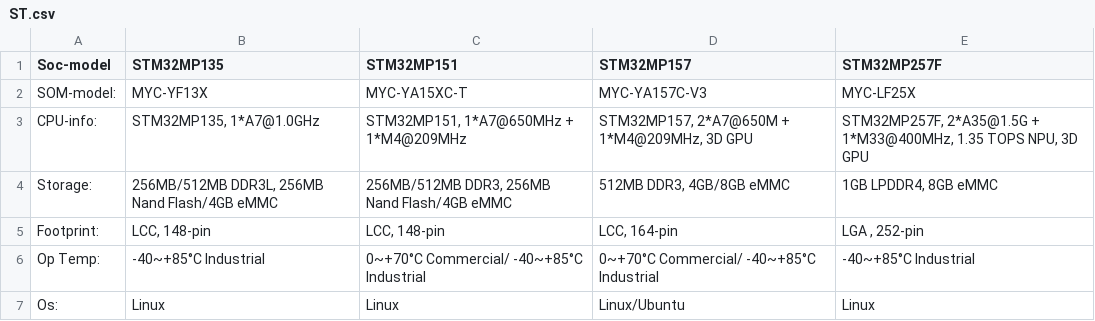
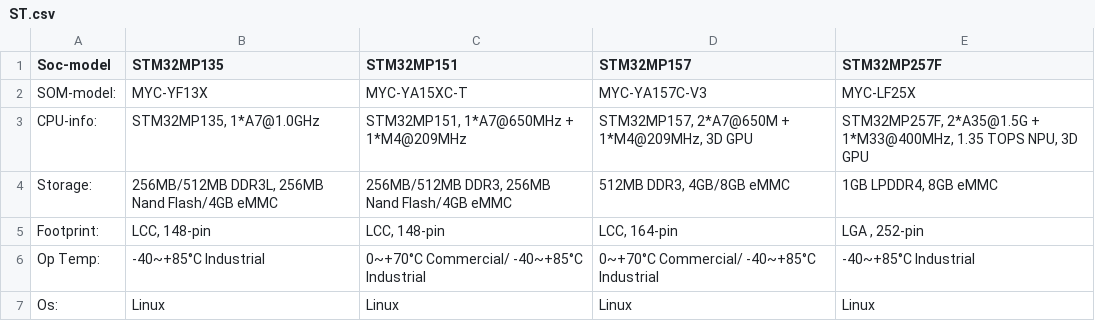
Before and after one commit to joeshuas08-lab/embeded-system-docs, a CSV file: Products/system_on_module/ST.csv, drawn as a sheet.

Commit message:
update : Products/  v1.0

```diff
--- a/Products/system_on_module/ST.csv
+++ b/Products/system_on_module/ST.csv
@@ -6,2 +6,2 @@ Footprint:,"LCC, 148-pin","LCC, 148-pin","LCC, 164-pin","LGA , 252-pin"
 Op Temp:,-40~+85°C Industrial,0~+70°C Commercial/ -40~+85°C Industrial,0~+70°C Commercial/ -40~+85°C Industrial,-40~+85°C Industrial
-Os:,Linux,Linux,Linux/Ubuntu,Linux
+Os:,Linux,Linux,Linux,Linux
```
Also changed, not shown: Products/system_on_module/AMD(xlinx).csv, Products/system_on_module/NXP.csv, 3 other files.
